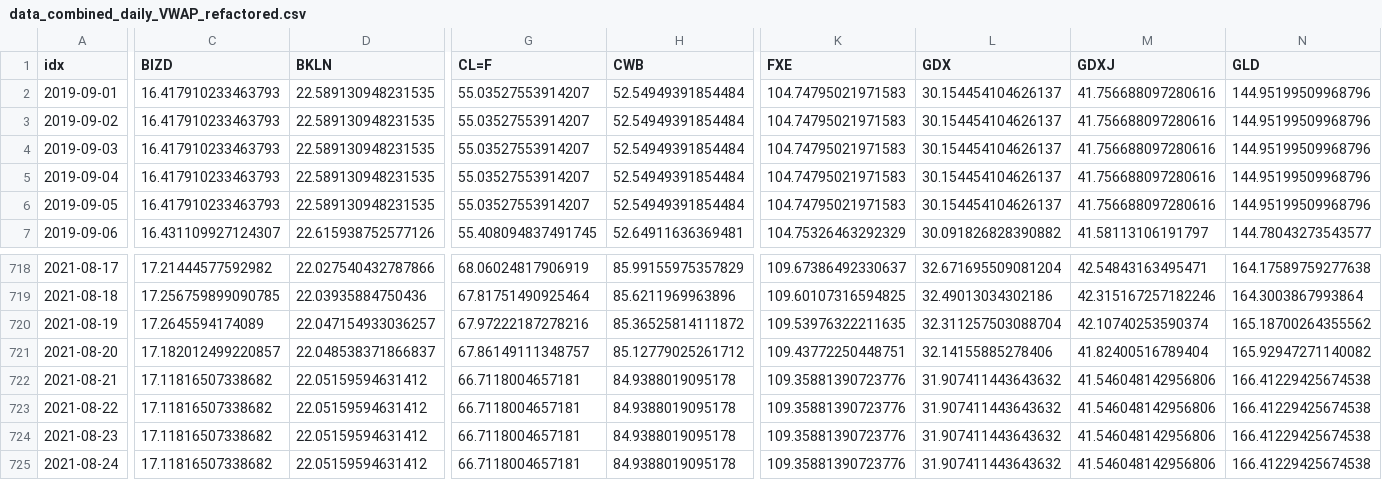
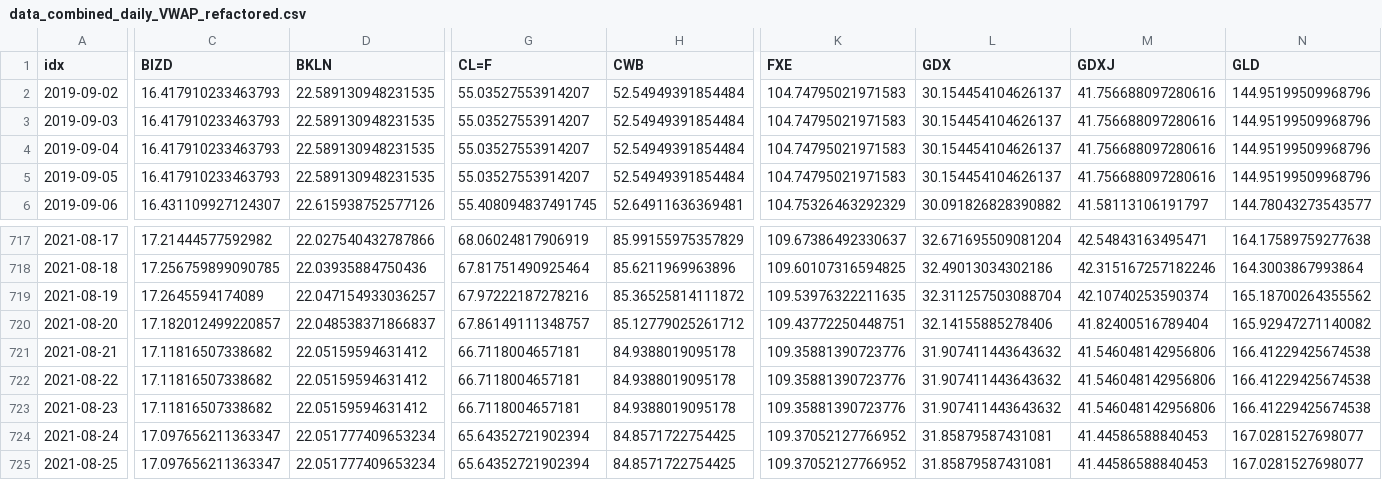
Before and after one commit to jefferygao1984/METIS_IDS_PROJECT, a CSV file: data_combined_daily_VWAP_refactored.csv, drawn as a sheet; only a part is shown, gaps mark what is left out; removed rows and columns are numbered as before the commit, all else as after; rows hold the shown columns only; the diff covers the shown part only; the diff names each change by its address in the sheet, - before the commit and + after, or states it on an @@ line.

```diff
--- a/data_combined_daily_VWAP_refactored.csv
+++ b/data_combined_daily_VWAP_refactored.csv
-row 2: 2019-09-01 | 16.417910233463793 | 22.589130948231535 | 55.03527553914207 | 52.54949391854484 | 104.74795021971583 | 30.154454104626137 | 41.756688097280616 | 144.95199509968796
-C724 (BIZD): 17.11816507338682
+C724 (BIZD): 17.097656211363347
-D724 (BKLN): 22.05159594631412
+D724 (BKLN): 22.051777409653234
-G724 (CL=F): 66.7118004657181
+G724 (CL=F): 65.64352721902394
-H724 (CWB): 84.9388019095178
+H724 (CWB): 84.8571722754425
-K724 (FXE): 109.35881390723776
+K724 (FXE): 109.37052127766952
-L724 (GDX): 31.907411443643632
+L724 (GDX): 31.85879587431081
-M724 (GDXJ): 41.546048142956806
+M724 (GDXJ): 41.44586588840453
-N724 (GLD): 166.41229425674538
+N724 (GLD): 167.0281527698077
+row 725: 2021-08-25 | 17.097656211363347 | 22.051777409653234 | 65.64352721902394 | 84.8571722754425 | 109.37052127766952 | 31.85879587431081 | 41.44586588840453 | 167.0281527698077
```
Also changed, not shown: 38 edited cells elsewhere in this file, quad_probs.csv, summary_overview_15m.csv, 5 other files.
